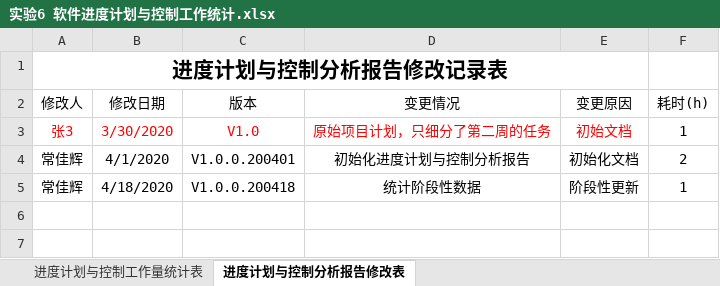
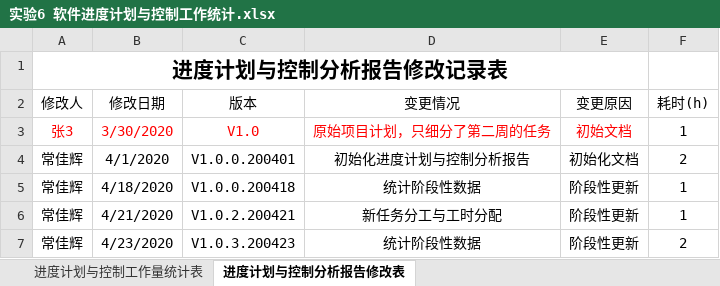
Before and after one commit to bhsei/20_G, an Excel workbook: 实验8：工作量估计与统计分析/实验6 软件进度计划与控制工作统计.xlsx, sheet 进度计划与控制分析报告修改表, drawn as a sheet; values as stored, in another font and other column widths than the file's, no borders; table styles not drawn; the diff names each change by its address in the sheet, - before the commit and + after, or states it on an @@ line.

```diff
--- a/实验8：工作量估计与统计分析/实验6 软件进度计划与控制工作统计.xlsx (sheet 进度计划与控制分析报告修改表)
+++ b/实验8：工作量估计与统计分析/实验6 软件进度计划与控制工作统计.xlsx (sheet 进度计划与控制分析报告修改表)
+row 6: 常佳辉 | 4/21/2020 | V1.0.2.200421 | 新任务分工与工时分配 | 阶段性更新 | 1
+row 7: 常佳辉 | 4/23/2020 | V1.0.3.200423 | 统计阶段性数据 | 阶段性更新 | 2
```
Also changed, not shown: 实验8：工作量估计与统计分析/实验1 软件需求分析工作统计.xlsx, 实验8：工作量估计与统计分析/实验2 软件需求评审工作统计.xlsx, 10 other files.
